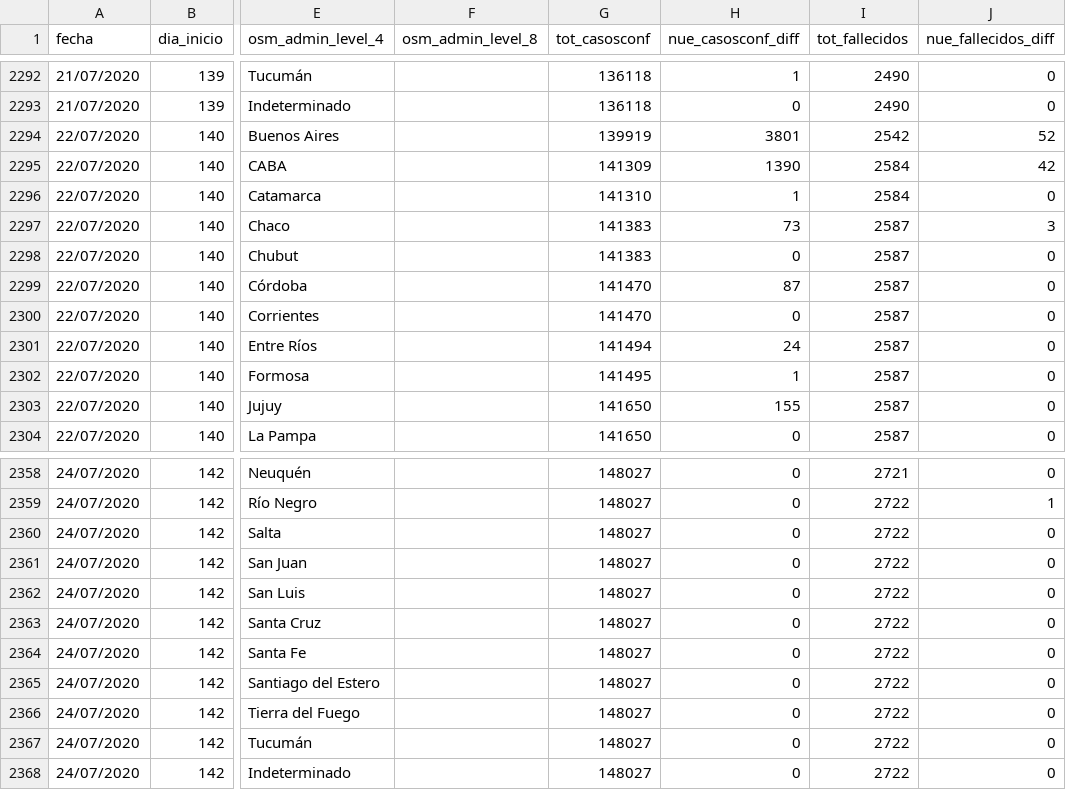
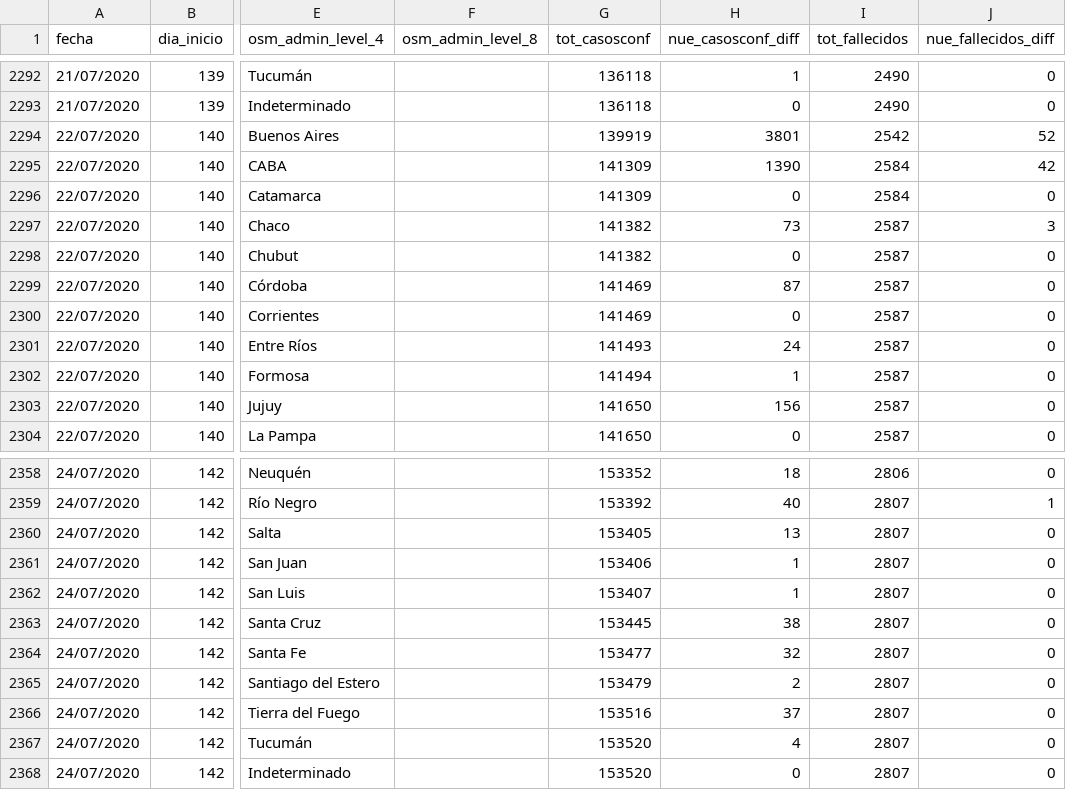
Before and after one commit to sergiovillordo/covid19_spread, a CSV file: data/argentina/Covid19arData_historico.csv, drawn as a sheet; only a part is shown, gaps mark what is left out; the diff covers the shown part only; the diff names each change by its address in the sheet, - before the commit and + after, or states it on an @@ line.

```diff
--- a/data/argentina/Covid19arData_historico.csv
+++ b/data/argentina/Covid19arData_historico.csv
-G2296 (tot_casosconf): 141310
+G2296 (tot_casosconf): 141309
-H2296 (nue_casosconf_diff): 1
+H2296 (nue_casosconf_diff): 0
-G2297:G2298 (tot_casosconf): 141383
+G2297:G2298 (tot_casosconf): 141382
-G2299:G2300 (tot_casosconf): 141470
+G2299:G2300 (tot_casosconf): 141469
-G2301 (tot_casosconf): 141494
+G2301 (tot_casosconf): 141493
-G2302 (tot_casosconf): 141495
+G2302 (tot_casosconf): 141494
-H2303 (nue_casosconf_diff): 155
+H2303 (nue_casosconf_diff): 156
-G2358 (tot_casosconf): 148027
+G2358 (tot_casosconf): 153352
-H2358 (nue_casosconf_diff): 0
+H2358 (nue_casosconf_diff): 18
-I2358 (tot_fallecidos): 2721
+I2358 (tot_fallecidos): 2806
-G2359 (tot_casosconf): 148027
+G2359 (tot_casosconf): 153392
-H2359 (nue_casosconf_diff): 0
+H2359 (nue_casosconf_diff): 40
-I2359:I2368 (tot_fallecidos): 2722
+I2359:I2368 (tot_fallecidos): 2807
-G2360 (tot_casosconf): 148027
+G2360 (tot_casosconf): 153405
-H2360 (nue_casosconf_diff): 0
+H2360 (nue_casosconf_diff): 13
-G2361 (tot_casosconf): 148027
+G2361 (tot_casosconf): 153406
-H2361:H2362 (nue_casosconf_diff): 0
+H2361:H2362 (nue_casosconf_diff): 1
-G2362 (tot_casosconf): 148027
+G2362 (tot_casosconf): 153407
-G2363 (tot_casosconf): 148027
+G2363 (tot_casosconf): 153445
-H2363 (nue_casosconf_diff): 0
+H2363 (nue_casosconf_diff): 38
-G2364 (tot_casosconf): 148027
+G2364 (tot_casosconf): 153477
-H2364 (nue_casosconf_diff): 0
+H2364 (nue_casosconf_diff): 32
-G2365 (tot_casosconf): 148027
+G2365 (tot_casosconf): 153479
-H2365 (nue_casosconf_diff): 0
+H2365 (nue_casosconf_diff): 2
-G2366 (tot_casosconf): 148027
+G2366 (tot_casosconf): 153516
-H2366 (nue_casosconf_diff): 0
+H2366 (nue_casosconf_diff): 37
-G2367:G2368 (tot_casosconf): 148027
+G2367:G2368 (tot_casosconf): 153520
-H2367 (nue_casosconf_diff): 0
+H2367 (nue_casosconf_diff): 4
```
Also changed, not shown: 50 edited cells elsewhere in this file, 2 other files.
